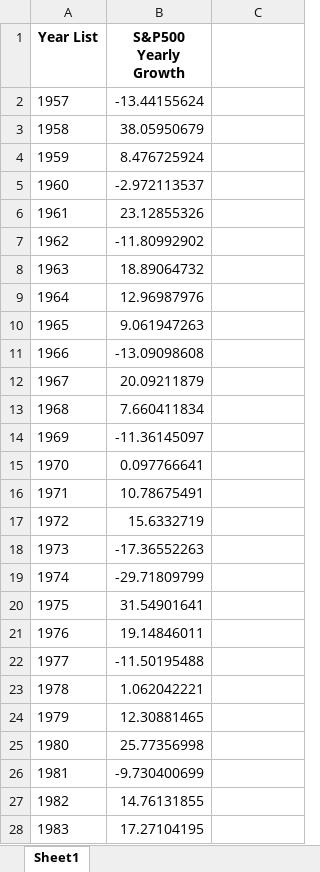
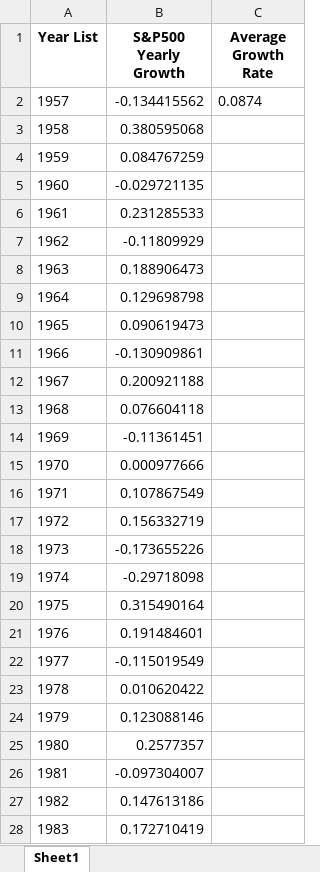
Before and after one commit to nt1538/sp500, an Excel workbook: YearReturn.xlsx, sheet Sheet1, drawn as a sheet; only a part is shown; values as stored, in another font and other column widths than the file's, no borders; the diff covers the shown part only; the diff names each change by its address in the sheet, - before the commit and + after, or states it on an @@ line.

```diff
--- a/YearReturn.xlsx (sheet Sheet1)
+++ b/YearReturn.xlsx (sheet Sheet1)
-C1: (empty)
+C1: Average Growth Rate
-B2 (S&P500 Yearly Growth): -13.44155624
+B2 (S&P500 Yearly Growth): -0.134415562
-C2 (Average Growth Rate): (empty)
+C2 (Average Growth Rate): 0.0874
-B3 (S&P500 Yearly Growth): 38.05950679
+B3 (S&P500 Yearly Growth): 0.380595068
-B4 (S&P500 Yearly Growth): 8.476725924
+B4 (S&P500 Yearly Growth): 0.084767259
-B5 (S&P500 Yearly Growth): -2.972113537
+B5 (S&P500 Yearly Growth): -0.029721135
-B6 (S&P500 Yearly Growth): 23.12855326
+B6 (S&P500 Yearly Growth): 0.231285533
-B7 (S&P500 Yearly Growth): -11.80992902
+B7 (S&P500 Yearly Growth): -0.11809929
-B8 (S&P500 Yearly Growth): 18.89064732
+B8 (S&P500 Yearly Growth): 0.188906473
-B9 (S&P500 Yearly Growth): 12.96987976
+B9 (S&P500 Yearly Growth): 0.129698798
-B10 (S&P500 Yearly Growth): 9.061947263
+B10 (S&P500 Yearly Growth): 0.090619473
-B11 (S&P500 Yearly Growth): -13.09098608
+B11 (S&P500 Yearly Growth): -0.130909861
-B12 (S&P500 Yearly Growth): 20.09211879
+B12 (S&P500 Yearly Growth): 0.200921188
-B13 (S&P500 Yearly Growth): 7.660411834
+B13 (S&P500 Yearly Growth): 0.076604118
-B14 (S&P500 Yearly Growth): -11.36145097
+B14 (S&P500 Yearly Growth): -0.11361451
-B15 (S&P500 Yearly Growth): 0.097766641
+B15 (S&P500 Yearly Growth): 0.000977666
-B16 (S&P500 Yearly Growth): 10.78675491
+B16 (S&P500 Yearly Growth): 0.107867549
-B17 (S&P500 Yearly Growth): 15.6332719
+B17 (S&P500 Yearly Growth): 0.156332719
-B18 (S&P500 Yearly Growth): -17.36552263
+B18 (S&P500 Yearly Growth): -0.173655226
-B19 (S&P500 Yearly Growth): -29.71809799
+B19 (S&P500 Yearly Growth): -0.29718098
-B20 (S&P500 Yearly Growth): 31.54901641
+B20 (S&P500 Yearly Growth): 0.315490164
-B21 (S&P500 Yearly Growth): 19.14846011
+B21 (S&P500 Yearly Growth): 0.191484601
-B22 (S&P500 Yearly Growth): -11.50195488
+B22 (S&P500 Yearly Growth): -0.115019549
-B23 (S&P500 Yearly Growth): 1.062042221
+B23 (S&P500 Yearly Growth): 0.010620422
-B24 (S&P500 Yearly Growth): 12.30881465
+B24 (S&P500 Yearly Growth): 0.123088146
-B25 (S&P500 Yearly Growth): 25.77356998
+B25 (S&P500 Yearly Growth): 0.2577357
-B26 (S&P500 Yearly Growth): -9.730400699
+B26 (S&P500 Yearly Growth): -0.097304007
-B27 (S&P500 Yearly Growth): 14.76131855
+B27 (S&P500 Yearly Growth): 0.147613186
-B28 (S&P500 Yearly Growth): 17.27104195
+B28 (S&P500 Yearly Growth): 0.172710419
```
Also changed, not shown: 41 edited cells elsewhere in this sheet, SP 500 data.xlsx, 15 other files.
